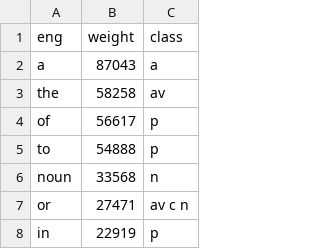
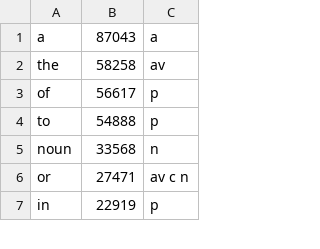
Before and after one commit to xriss/engrish, a TSV file: chambers/words.tsv, drawn as a sheet; only a part is shown; the diff names each change by its address in the sheet, - before the commit and + after, or states it on an @@ line.

```diff
--- a/chambers/words.tsv
+++ b/chambers/words.tsv
-row 1: eng | weight | class
```
Also changed, not shown: 2 other files.
